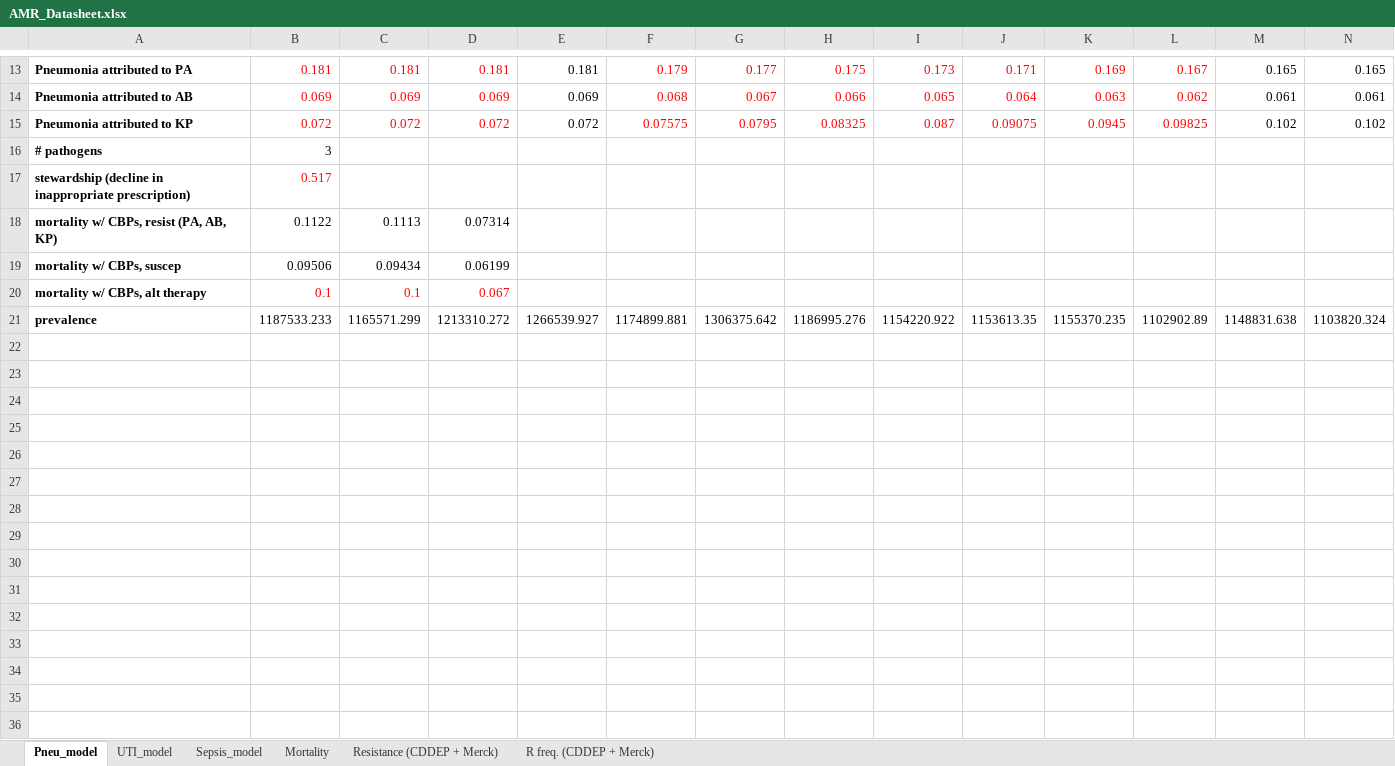
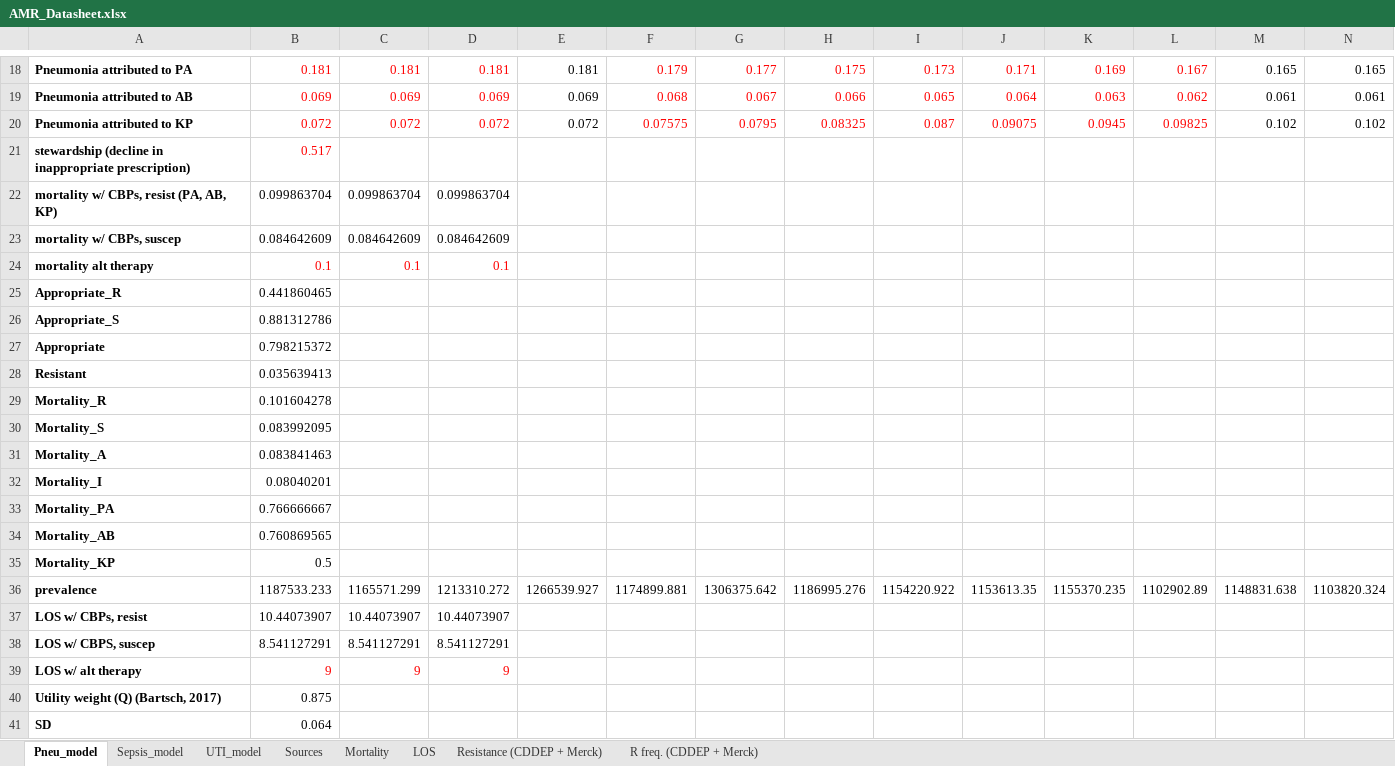
Before and after one commit to amber-t/Carbapenem-Resistance, an Excel workbook: Model 1_29/AMR_Datasheet.xlsx, sheet Pneu_model, drawn as a sheet; only a part is shown, gaps mark what is left out; values as stored, in another font and other column widths than the file's, no borders; removed rows and columns are numbered as before the commit, all else as after; rows hold the shown columns only; the diff covers the shown part only; the diff names each change by its address in the sheet, - before the commit and + after, or states it on an @@ line.

```diff
--- a/Model 1_29/AMR_Datasheet.xlsx (sheet Pneu_model)
+++ b/Model 1_29/AMR_Datasheet.xlsx (sheet Pneu_model)
+sheet tab: Sources
+sheet tab: LOS
@@ sheet tab order changed: Pneu_model | Sepsis_model | UTI_model | Sources | Mortality | LOS | Resistance (CDDEP + Merck) | R freq. (CDDEP + Merck) @@
-row 16: # pathogens | 3
-row 18: mortality w/ CBPs, resist (PA, AB, KP) | 0.1122 | 0.1113 | 0.07314
-row 19: mortality w/ CBPs, suscep | 0.09506 | 0.09434 | 0.06199
+row 22: mortality w/ CBPs, resist (PA, AB, KP) | 0.099863704 | 0.099863704 | 0.099863704
+row 23: mortality w/ CBPs, suscep | 0.084642609 | 0.084642609 | 0.084642609
-A24: mortality w/ CBPs, alt therapy
+A24: mortality alt therapy
-D24: 0.067
+D24: 0.1
+row 25: Appropriate_R | 0.441860465
+row 26: Appropriate_S | 0.881312786
+row 27: Appropriate | 0.798215372
+row 28: Resistant | 0.035639413
+row 29: Mortality_R | 0.101604278
+row 30: Mortality_S | 0.083992095
+row 31: Mortality_A | 0.083841463
+row 32: Mortality_I | 0.08040201
+row 33: Mortality_PA | 0.766666667
+row 34: Mortality_AB | 0.760869565
+row 35: Mortality_KP | 0.5
+row 37: LOS w/ CBPs, resist | 10.44073907 | 10.44073907 | 10.44073907
+row 38: LOS w/ CBPS, suscep | 8.541127291 | 8.541127291 | 8.541127291
+row 39: LOS w/ alt therapy | 9 | 9 | 9
+row 40: Utility weight (Q) (Bartsch, 2017) | 0.875
+row 41: SD | 0.064
```
Also changed, not shown: 11 added rows, 6 removed rows and 10 edited cells elsewhere in this sheet, sheet Sepsis_model, sheet UTI_model, sheet Mortality, formulas that keep their value, Model 12_16/10_25_2017 cost parameters.xlsx, Model 1_29/pneumonia output.xlsx, 14 other files.
